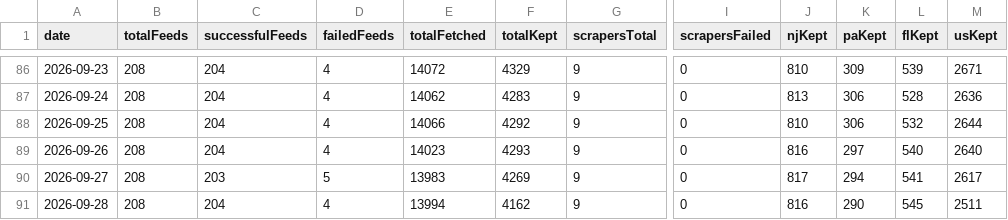
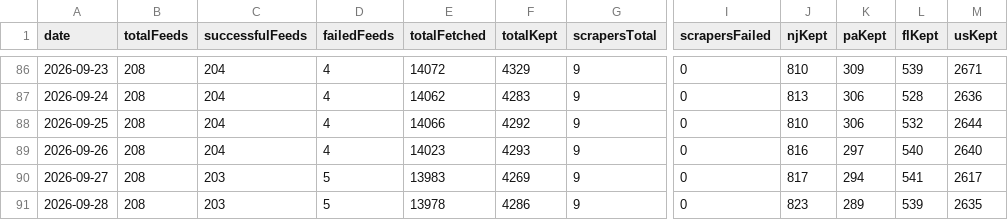
Before and after one commit to woodmont-industrial/Woodmont-Industrial-News-Briefing, a CSV file: docs/feed-health-history.csv, drawn as a sheet; only a part is shown, gaps mark what is left out; the diff names each change by its address in the sheet, - before the commit and + after, or states it on an @@ line.

```diff
--- a/docs/feed-health-history.csv
+++ b/docs/feed-health-history.csv
-C91 (successfulFeeds): 204
+C91 (successfulFeeds): 203
-D91 (failedFeeds): 4
+D91 (failedFeeds): 5
-E91 (totalFetched): 13994
+E91 (totalFetched): 13978
-F91 (totalKept): 4162
+F91 (totalKept): 4286
-J91 (njKept): 816
+J91 (njKept): 823
-K91 (paKept): 290
+K91 (paKept): 289
-L91 (flKept): 545
+L91 (flKept): 539
-M91 (usKept): 2511
+M91 (usKept): 2635
```
Also changed, not shown: 4 other files.
